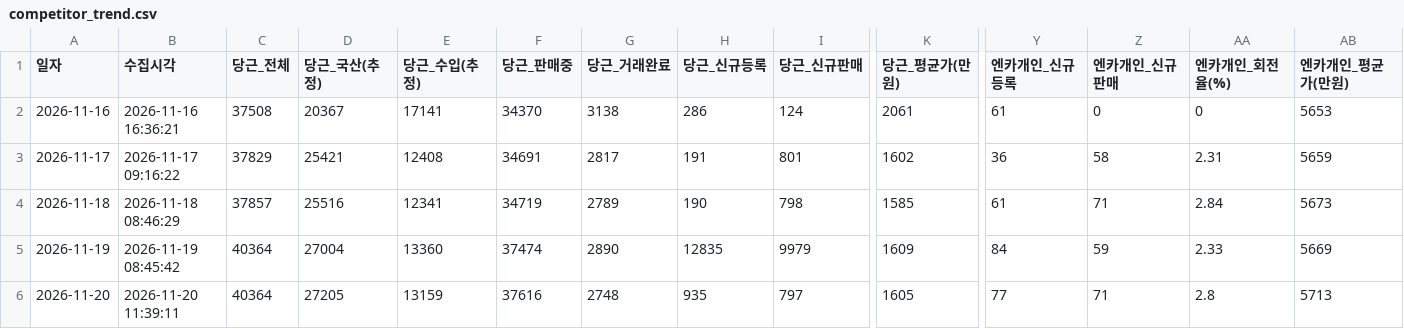
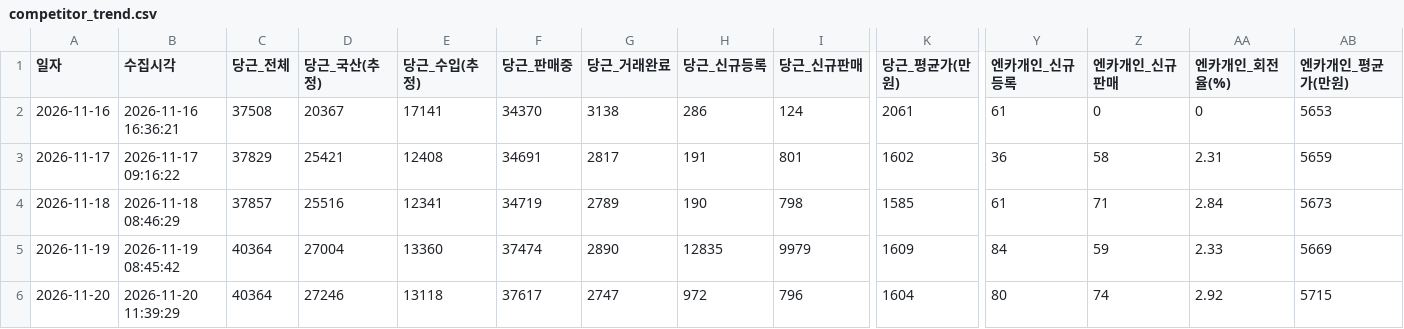
Before and after one commit to JisuKim-pokju82/c2c-car-trend-tracker, a CSV file: competitor_trend.csv, drawn as a sheet; only a part is shown, gaps mark what is left out; the diff names each change by its address in the sheet, - before the commit and + after, or states it on an @@ line.

Commit message:
chore(data): sync daily C2C RAW & bundle (2026-11-20)

```diff
--- a/competitor_trend.csv
+++ b/competitor_trend.csv
-B6 (수집시각): 2026-11-20 11:39:11
+B6 (수집시각): 2026-11-20 11:39:29
-D6 (당근_국산(추정)): 27205
+D6 (당근_국산(추정)): 27246
-E6 (당근_수입(추정)): 13159
+E6 (당근_수입(추정)): 13118
-F6 (당근_판매중): 37616
+F6 (당근_판매중): 37617
-G6 (당근_거래완료): 2748
+G6 (당근_거래완료): 2747
-H6 (당근_신규등록): 935
+H6 (당근_신규등록): 972
-I6 (당근_신규판매): 797
+I6 (당근_신규판매): 796
-K6 (당근_평균가(만원)): 1605
+K6 (당근_평균가(만원)): 1604
-Y6 (엔카개인_신규등록): 77
+Y6 (엔카개인_신규등록): 80
-Z6 (엔카개인_신규판매): 71
+Z6 (엔카개인_신규판매): 74
-AA6 (엔카개인_회전율(%)): 2.8
+AA6 (엔카개인_회전율(%)): 2.92
-AB6 (엔카개인_평균가(만원)): 5713
+AB6 (엔카개인_평균가(만원)): 5715
```
Also changed, not shown: database/c2c_daily_summary_db.csv, 13 other files.
